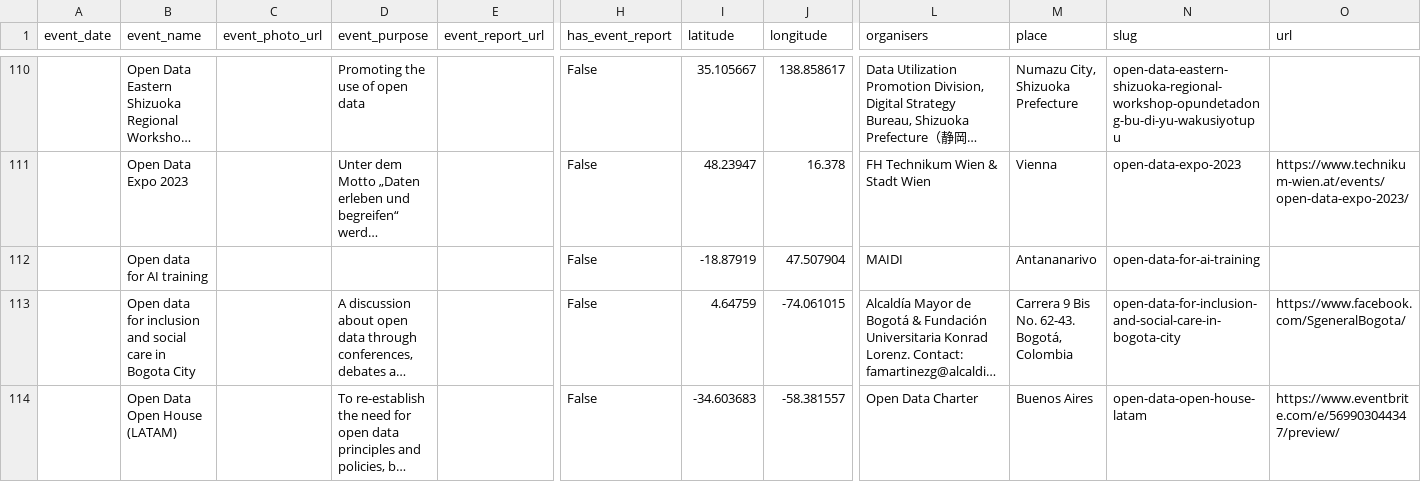
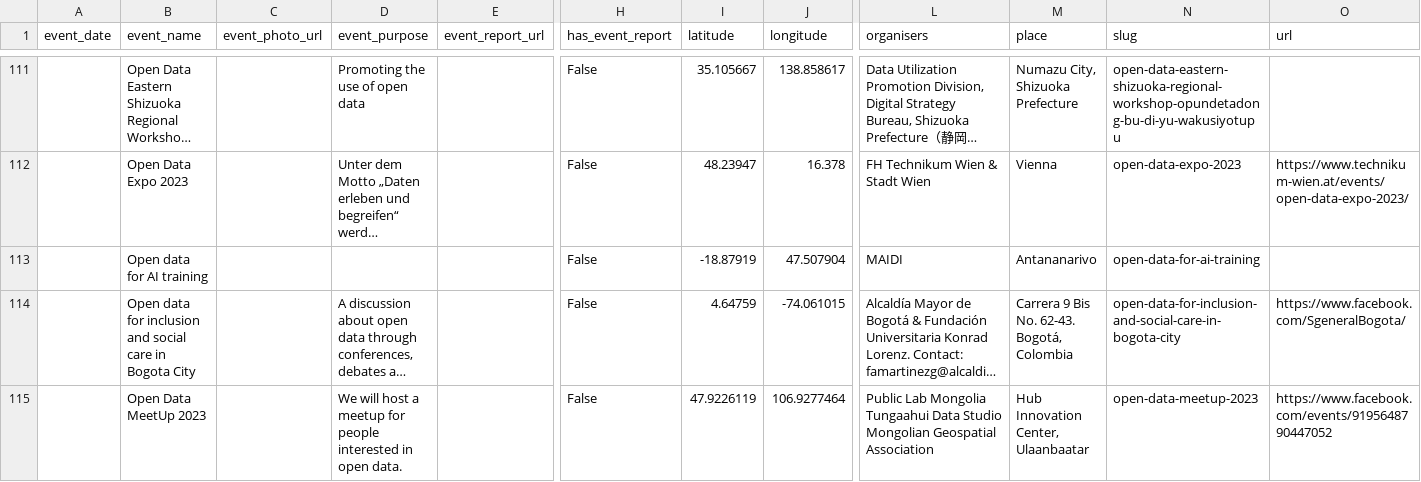
Before and after one commit to okfn/opendataday, a CSV file: Datasets/Events 2023.csv, drawn as a sheet; only a part is shown, gaps mark what is left out; the shorter side is filled out with more unchanged rows; long unchanged cells end in …; rows hold the shown columns only; ↵ is a line break in a cell; the diff covers the shown part only; the diff names each change by its address in the sheet, - before the commit and + after, or states it on an @@ line.

```diff
--- a/Datasets/Events 2023.csv
+++ b/Datasets/Events 2023.csv
+row 115:  | Open Data MeetUp 2023 |  | We will host a meetup for people interested in open data. |  | False | 47.9226119 | 106.9277464 | Public Lab Mongolia ↵ Tungaahui Data Studio ↵ Mongolian Geospatial Association | Hub Innovation Center, Ulaanbaatar | open-data-meetup-2023 | https://www.facebook.com/events/9195648790447052
```
Also changed, not shown: 3 added rows elsewhere in this file, 1 other file.
